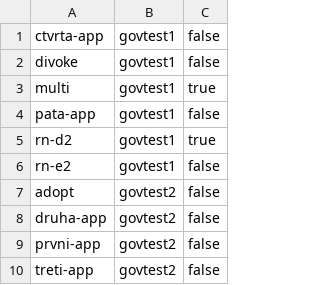
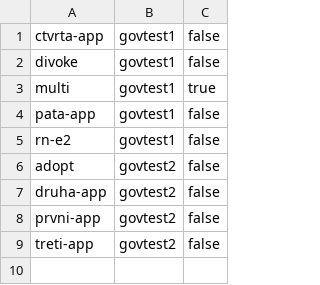
Before and after one commit to czmhorg/czmh-icc-governance-repository, a TSV file: state/.completion-manifest.tsv, drawn as a sheet; the diff names each change by its address in the sheet, - before the commit and + after, or states it on an @@ line.

Commit message:
track-delete: czmh-icc-govtest1-rn-d2

```diff
--- a/state/.completion-manifest.tsv
+++ b/state/.completion-manifest.tsv
-row 5: rn-d2 | govtest1 | true
```
Also changed, not shown: 1 other file.
